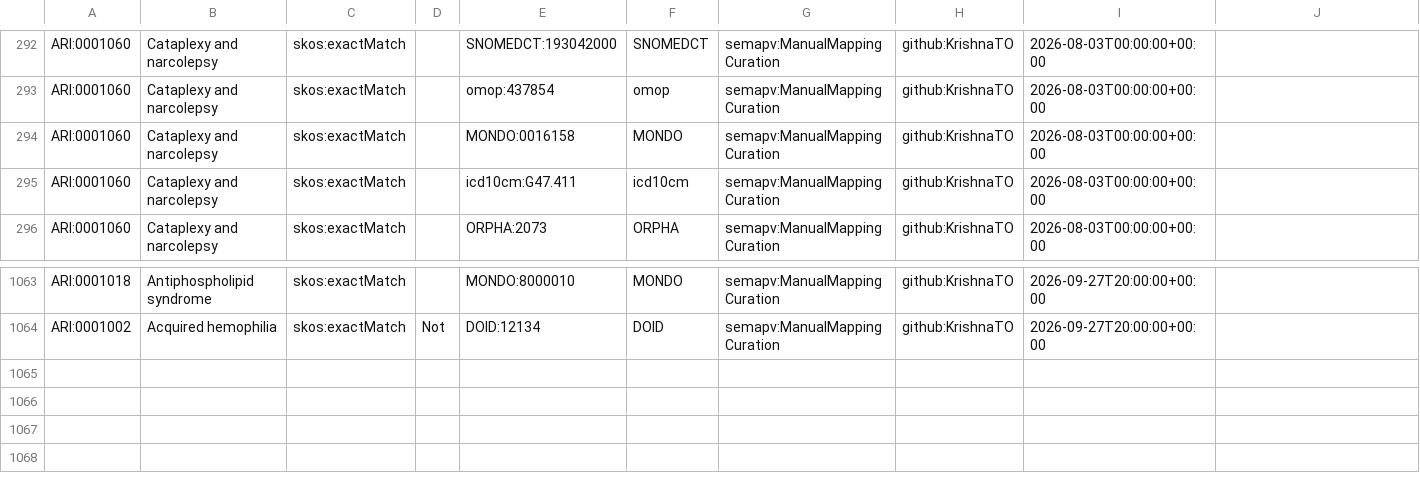
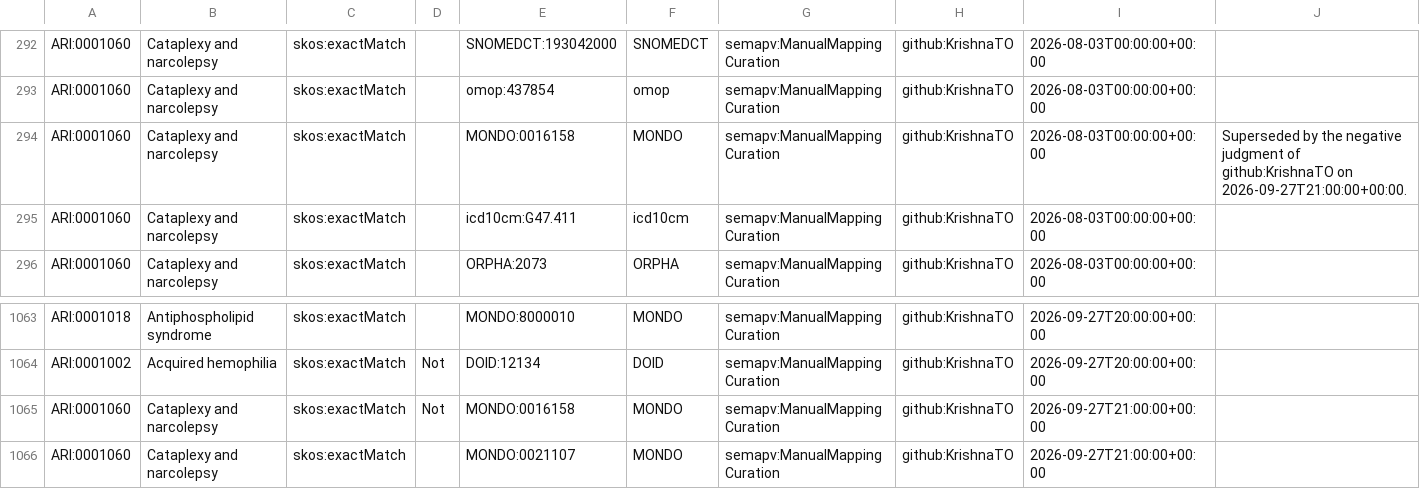
Before and after one commit to Ari2215/ARI, a TSV file: mappings/ari.sssom.tsv, drawn as a sheet; only a part is shown, gaps mark what is left out.

```diff
--- a/mappings/ari.sssom.tsv
+++ b/mappings/ari.sssom.tsv
@@ -293,3 +293,3 @@ ARI:0001060	Cataplexy and narcolepsy	skos:exactMatch		SNOMEDCT:193042000	SNOMEDC
 ARI:0001060	Cataplexy and narcolepsy	skos:exactMatch		omop:437854	omop	semapv:ManualMappingCuration	github:KrishnaTO	2026-08-03T00:00:00+00:00	
-ARI:0001060	Cataplexy and narcolepsy	skos:exactMatch		MONDO:0016158	MONDO	semapv:ManualMappingCuration	github:KrishnaTO	2026-08-03T00:00:00+00:00	
+ARI:0001060	Cataplexy and narcolepsy	skos:exactMatch		MONDO:0016158	MONDO	semapv:ManualMappingCuration	github:KrishnaTO	2026-08-03T00:00:00+00:00	Superseded by the negative judgment of github:KrishnaTO on 2026-09-27T21:00:00+00:00.
 ARI:0001060	Cataplexy and narcolepsy	skos:exactMatch		icd10cm:G47.411	icd10cm	semapv:ManualMappingCuration	github:KrishnaTO	2026-08-03T00:00:00+00:00	
@@ -1064 +1064,3 @@ ARI:0001018	Antiphospholipid syndrome	skos:exactMatch		MONDO:8000010	MONDO	semap
 ARI:0001002	Acquired hemophilia	skos:exactMatch	Not	DOID:12134	DOID	semapv:ManualMappingCuration	github:KrishnaTO	2026-09-27T20:00:00+00:00	
+ARI:0001060	Cataplexy and narcolepsy	skos:exactMatch	Not	MONDO:0016158	MONDO	semapv:ManualMappingCuration	github:KrishnaTO	2026-09-27T21:00:00+00:00	
+ARI:0001060	Cataplexy and narcolepsy	skos:exactMatch		MONDO:0021107	MONDO	semapv:ManualMappingCuration	github:KrishnaTO	2026-09-27T21:00:00+00:00	
```
Also changed, not shown: mappings/ari.equivalencies.tsv, 2 other files.
